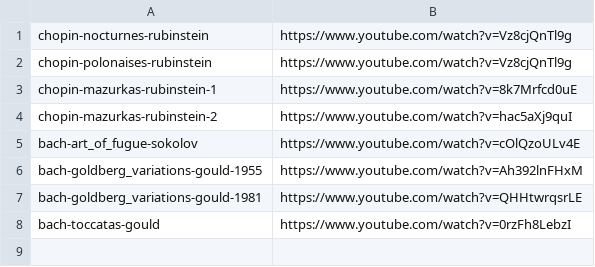
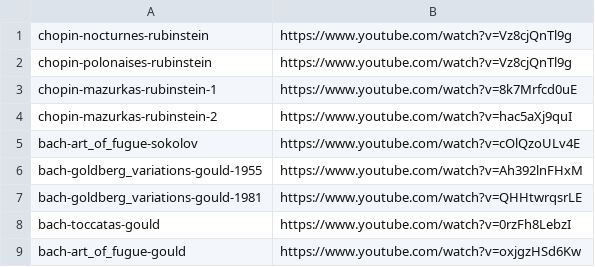
Before and after one commit to marcofavorito/dotfiles, a TSV file: misc/music/youtube-urls.tsv, drawn as a sheet; the diff names each change by its address in the sheet, - before the commit and + after, or states it on an @@ line.

Commit message:
add art of fugue from my beloved glenn

```diff
--- a/misc/music/youtube-urls.tsv
+++ b/misc/music/youtube-urls.tsv
+row 9: bach-art_of_fugue-gould | https://www.youtube.com/watch?v=oxjgzHSd6Kw
```
